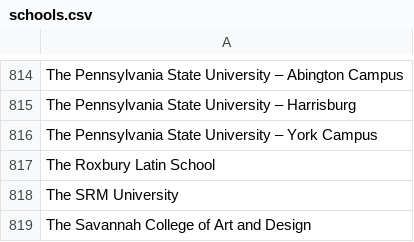
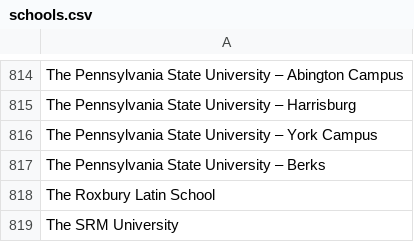
Before and after one commit to MLH/mlh-policies, a CSV file: schools.csv, drawn as a sheet; only a part is shown, gaps mark what is left out; the shorter side is filled out with more unchanged rows; the diff covers the shown part only.

```diff
--- a/schools.csv
+++ b/schools.csv
@@ -816,2 +816,3 @@ The Pennsylvania State University – Harrisburg
 The Pennsylvania State University – York Campus
+The Pennsylvania State University – Berks
 The Roxbury Latin School
```
Also changed, not shown: 26 added rows elsewhere in this file.
